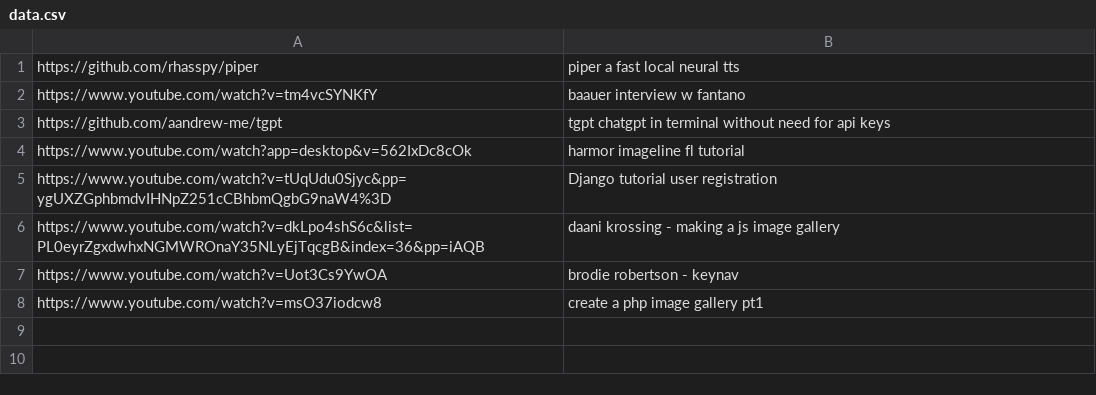
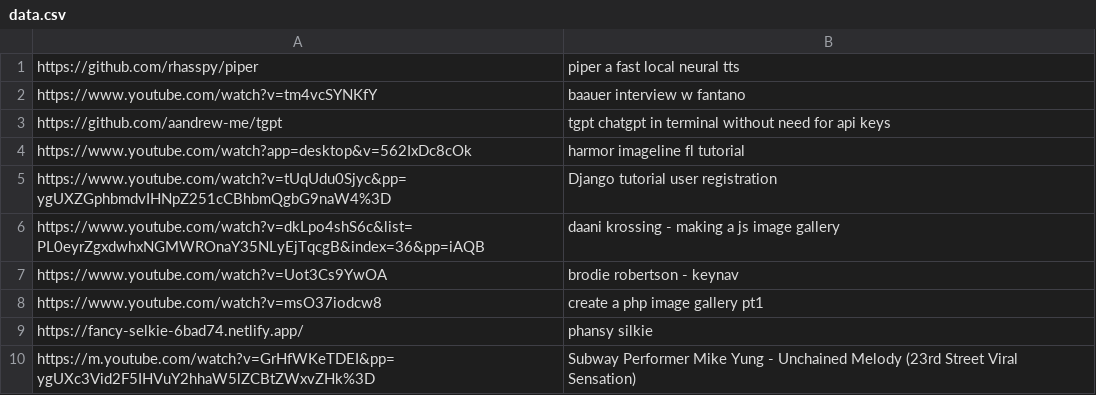
Before and after one commit to bweew/site2, a CSV file: 10/d-tables2/data.csv, drawn as a sheet.

Commit message:
added link: Subway Performer Mike Yung - Unchained Melody (23rd Street Viral Sensation)

```diff
--- a/10/d-tables2/data.csv
+++ b/10/d-tables2/data.csv
@@ -8 +8,3 @@ https://www.youtube.com/watch?v=Uot3Cs9YwOA, brodie robertson - keynav
 https://www.youtube.com/watch?v=msO37iodcw8,create a php image gallery pt1
+https://fancy-selkie-6bad74.netlify.app/,phansy silkie
+https://m.youtube.com/watch?v=GrHfWKeTDEI&pp=ygUXc3Vid2F5IHVuY2hhaW5lZCBtZWxvZHk%3D,Subway Performer Mike Yung - Unchained Melody (23rd Street Viral Sensation)
```
